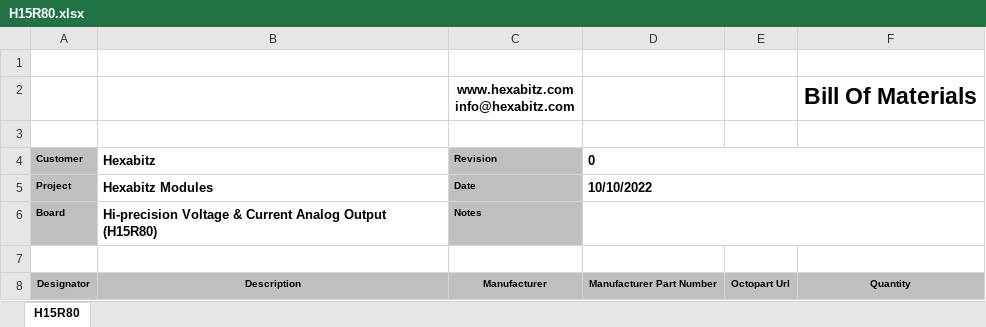
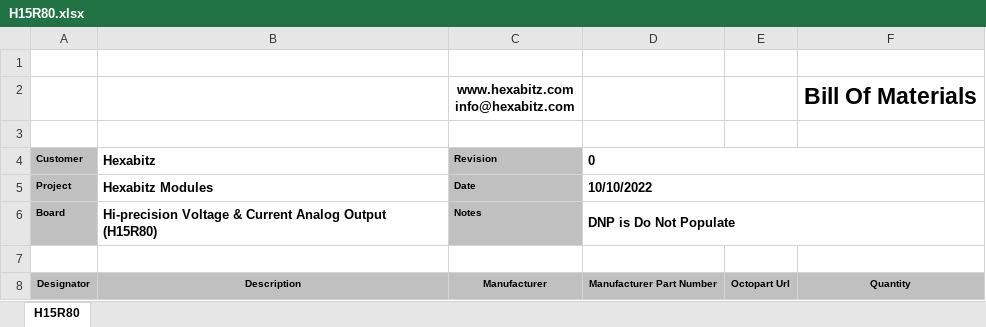
Before and after one commit to HexabitzPlatform/H15R8x-Hardware, an Excel workbook: H15R80/Released/BOM/H15R80.xlsx, sheet H15R80, drawn as a sheet; only a part is shown; values as stored, in another font and other column widths than the file's, no borders; charts and pictures not drawn; the diff names each change by its address in the sheet, - before the commit and + after, or states it on an @@ line.

Commit message:
-Correcting some documentaion issues

```diff
--- a/H15R80/Released/BOM/H15R80.xlsx (sheet H15R80)
+++ b/H15R80/Released/BOM/H15R80.xlsx (sheet H15R80)
-D6 (0): (empty)
+D6 (0): DNP is Do Not Populate
```
